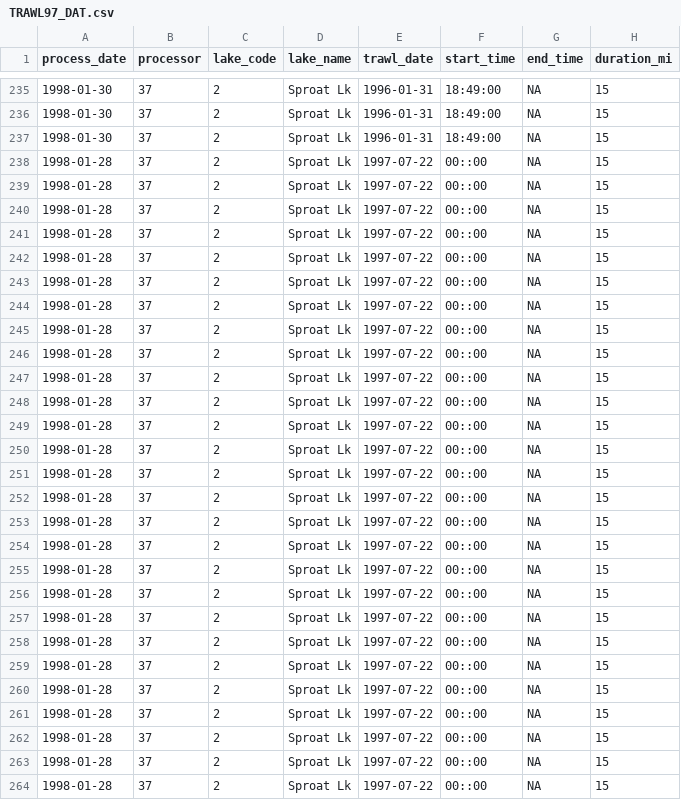
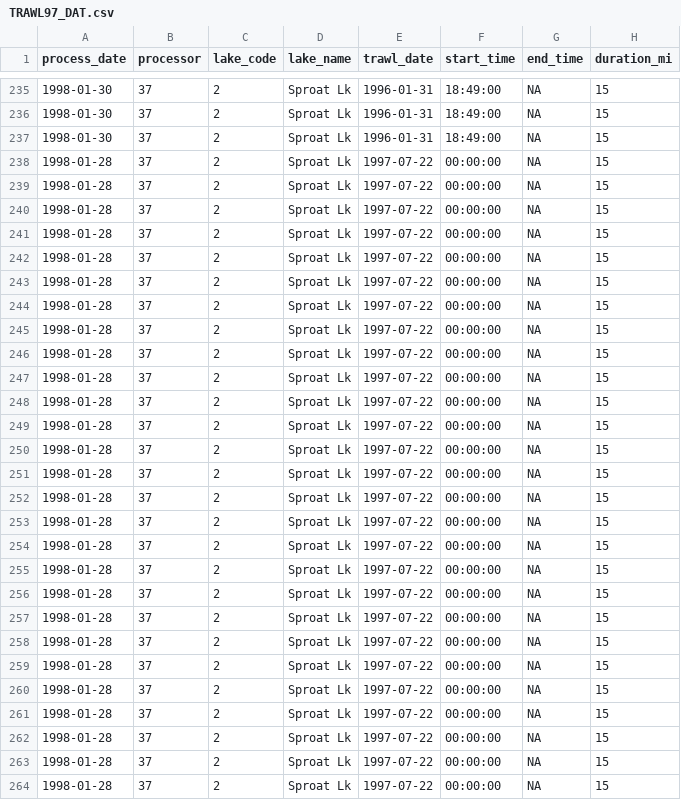
Before and after one commit to SiRE-P/LDP_ATS_Rescue, a CSV file: TRAWL_BIOSAMPLE/02_intermediate_out/TRAWL97_DAT.csv, drawn as a sheet; only a part is shown, gaps mark what is left out; the diff covers the shown part only; the diff names each change by its address in the sheet, - before the commit and + after, or states it on an @@ line.

```diff
--- a/TRAWL_BIOSAMPLE/02_intermediate_out/TRAWL97_DAT.csv
+++ b/TRAWL_BIOSAMPLE/02_intermediate_out/TRAWL97_DAT.csv
-F238:F264 (start_time): 00::00
+F238:F264 (start_time): 00:00:00
```
Also changed, not shown: 1 removed row and 65 edited cells elsewhere in this file, TRAWL_BIOSAMPLE/02_intermediate_out/TRAWL94_DAT.csv, 15 other files.
